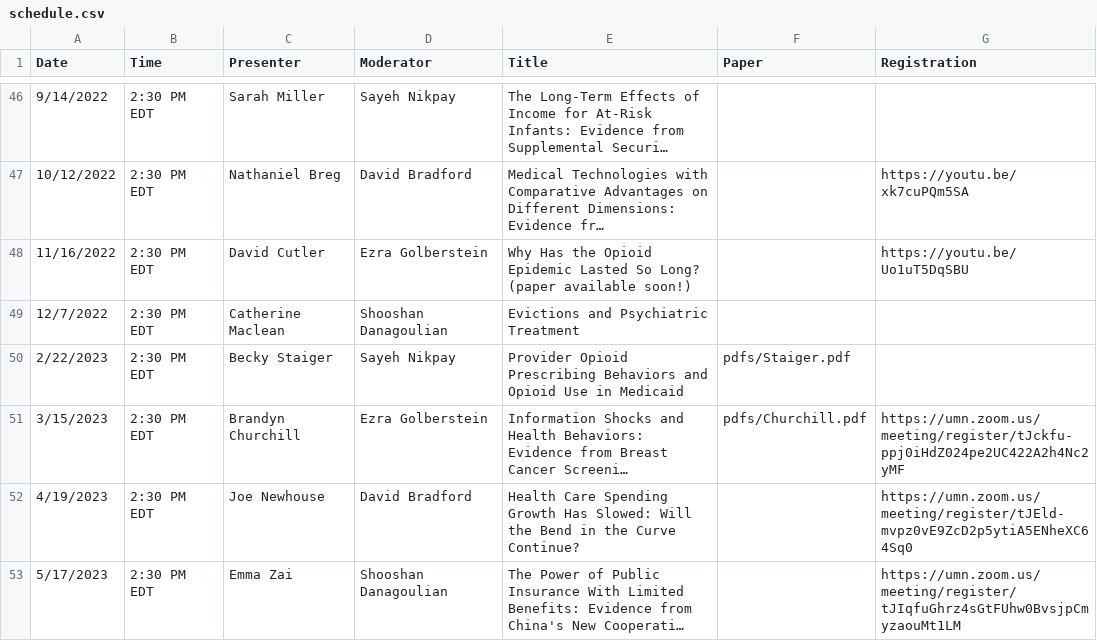
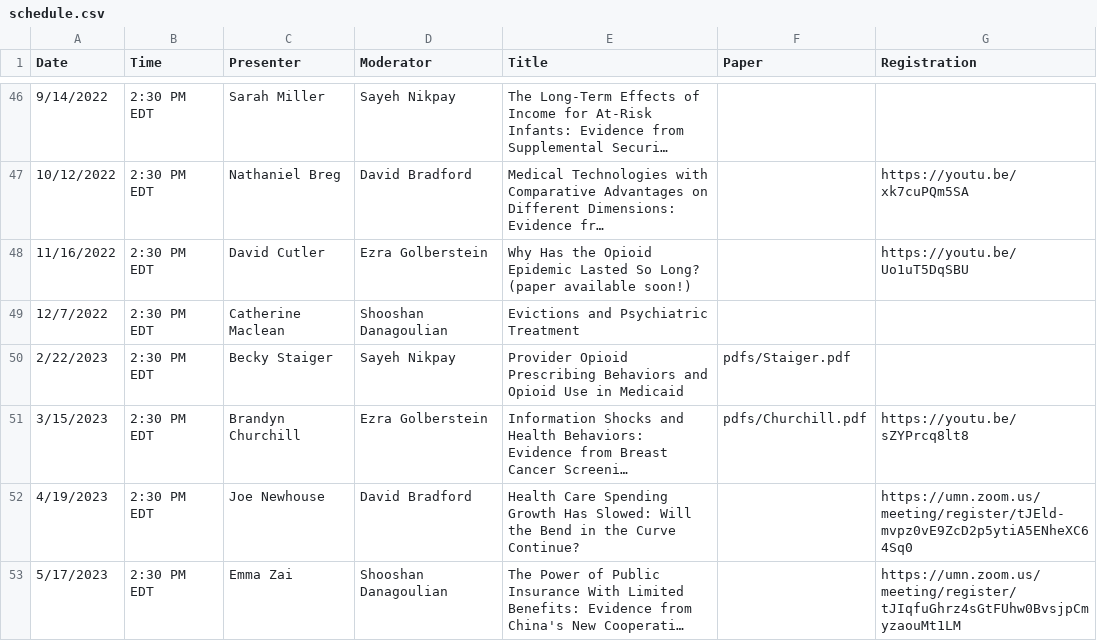
Before and after one commit to ernbilen/EHEC-website, a CSV file: _data/schedule.csv, drawn as a sheet; only a part is shown, gaps mark what is left out; long unchanged cells end in …; the diff names each change by its address in the sheet, - before the commit and + after, or states it on an @@ line.

```diff
--- a/_data/schedule.csv
+++ b/_data/schedule.csv
-G51 (Registration): https://umn.zoom.us/meeting/register/tJckfu-ppj0iHdZ024pe2UC422A2h4Nc2yMF
+G51 (Registration): https://youtu.be/sZYPrcq8lt8
```
Also changed, not shown: _data/main_page.csv, _data/past_seminars.csv.
